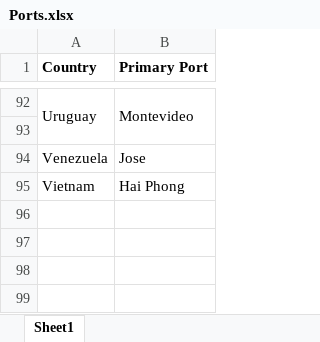
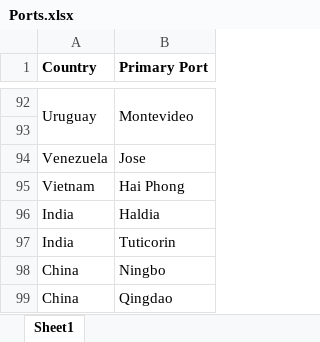
Before and after one commit to aidanismail/pilog-cfr-dss, an Excel workbook: data/raw/Ports.xlsx, sheet Sheet1, drawn as a sheet; only a part is shown, gaps mark what is left out; values as stored, in another font and other column widths than the file's, no borders; the diff names each change by its address in the sheet, - before the commit and + after, or states it on an @@ line.

```diff
--- a/data/raw/Ports.xlsx (sheet Sheet1)
+++ b/data/raw/Ports.xlsx (sheet Sheet1)
+row 96: India | Haldia
+row 97: India | Tuticorin
+row 98: China | Ningbo
+row 99: China | Qingdao
```
Also changed, not shown: 43 other files.
